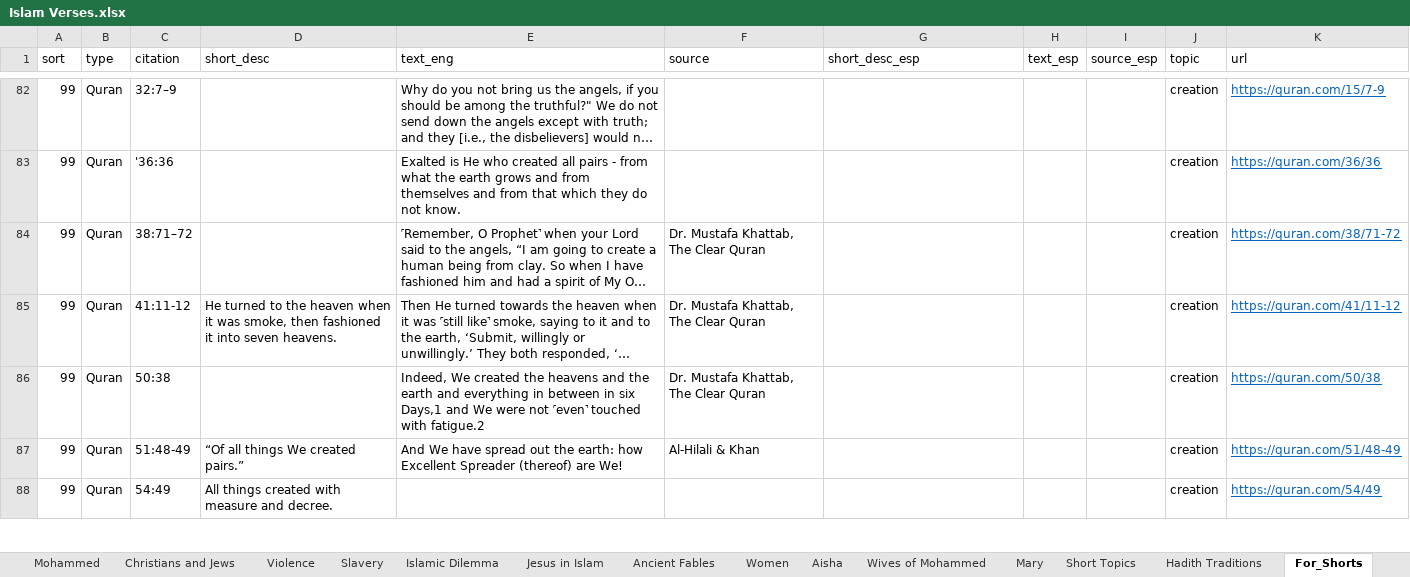
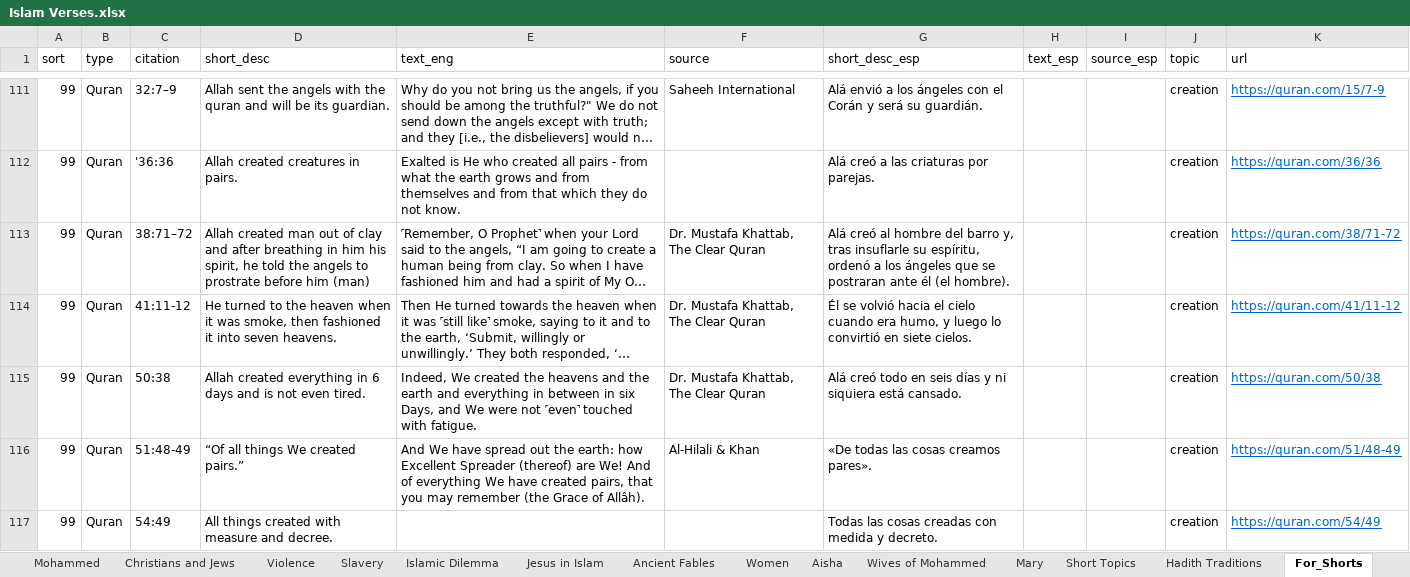
Before and after one commit to kbirson/project_martel, an Excel workbook: Islam Verses.xlsx, sheet For_Shorts, drawn as a sheet; only a part is shown, gaps mark what is left out; long unchanged cells end in …; values as stored, in another font and other column widths than the file's, no borders; conditional formats not drawn; addresses are those after the commit; the diff covers the shown part only; the diff names each change by its address in the sheet, - before the commit and + after, or states it on an @@ line.

```diff
--- a/Islam Verses.xlsx (sheet For_Shorts)
+++ b/Islam Verses.xlsx (sheet For_Shorts)
-D111 (short_desc): (empty)
+D111 (short_desc): Allah sent the angels with the quran and will be its guardian.
-F111 (source): (empty)
+F111 (source): Saheeh International
-G111 (short_desc_esp): (empty)
+G111 (short_desc_esp): Alá envió a los ángeles con el Corán y será su guardián.
-D112 (short_desc): (empty)
+D112 (short_desc): Allah created creatures in pairs.
-G112 (short_desc_esp): (empty)
+G112 (short_desc_esp): Alá creó a las criaturas por parejas.
-D113 (short_desc): (empty)
+D113 (short_desc): Allah created man out of clay and after breathing in him his spirit, he told the angels to prostrate before him (man)
-G113 (short_desc_esp): (empty)
+G113 (short_desc_esp): Alá creó al hombre del barro y, tras insuflarle su espíritu, ordenó a los ángeles que se postraran ante él (el hombre).
-G114 (short_desc_esp): (empty)
+G114 (short_desc_esp): Él se volvió hacia el cielo cuando era humo, y luego lo convirtió en siete cielos.
-D115 (short_desc): (empty)
+D115 (short_desc): Allah created everything in 6 days and is not even tired.
-E115 (text_eng): …in six Days,1 and We were not ˹even˺ touched with fatigue.2
+E115 (text_eng): …in six Days, and We were not ˹even˺ touched with fatigue.
-G115 (short_desc_esp): (empty)
+G115 (short_desc_esp): Alá creó todo en seis días y ni siquiera está cansado.
-E116 (text_eng): …are We!
+E116 (text_eng): …are We! And of everything We have created pairs, that you may remember (the Grace of Allâh).
-G116 (short_desc_esp): (empty)
+G116 (short_desc_esp): «De todas las cosas creamos pares».
-G117 (short_desc_esp): (empty)
+G117 (short_desc_esp): Todas las cosas creadas con medida y decreto.
```
Also changed, not shown: 34 added rows, 3 removed rows, 69 edited cells and cell formats elsewhere in this sheet, sheet Women, sheet Wives of Mohammed, sheet Short Topics, sheet Aisha, sheet Mohammed, sheet Violence, 1 more sheet, 1 other file.
